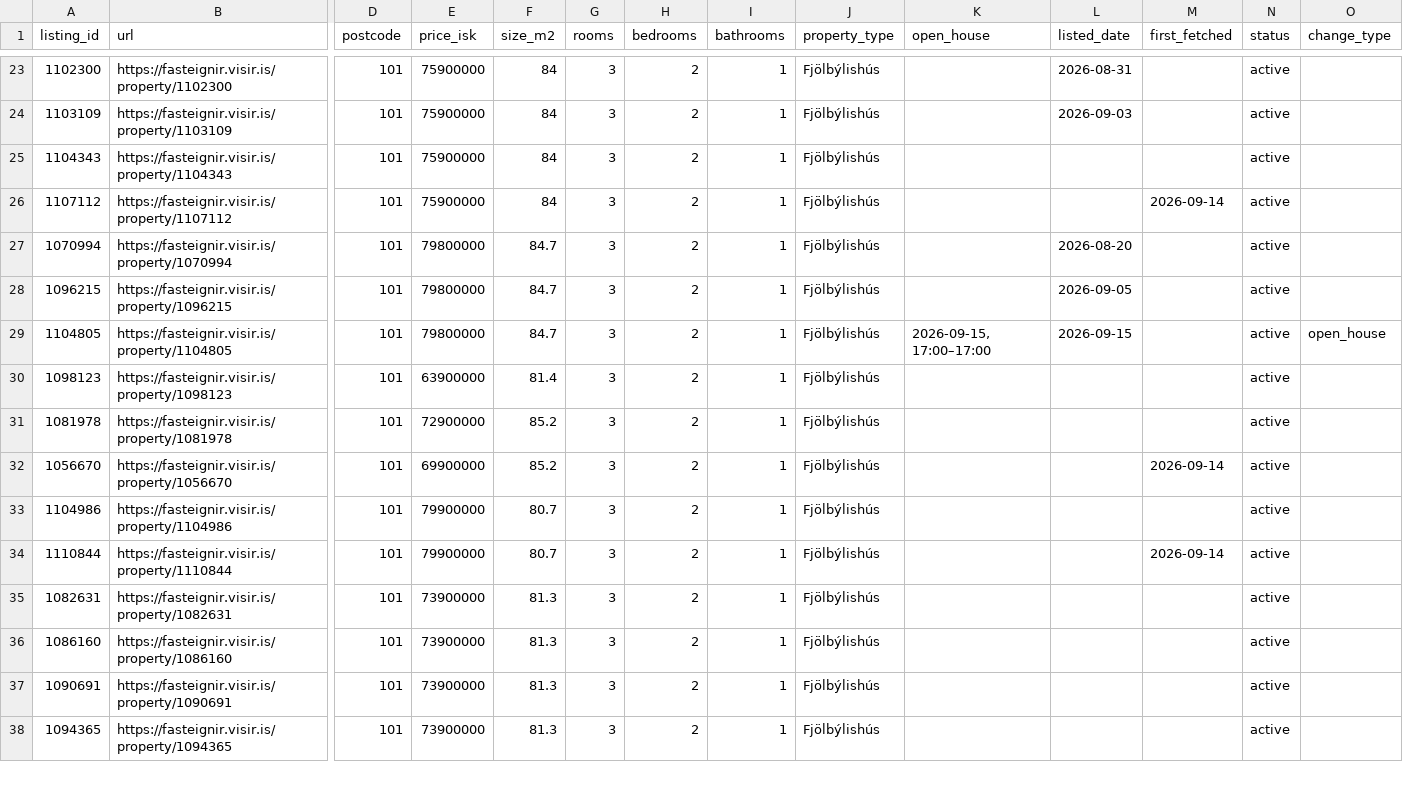
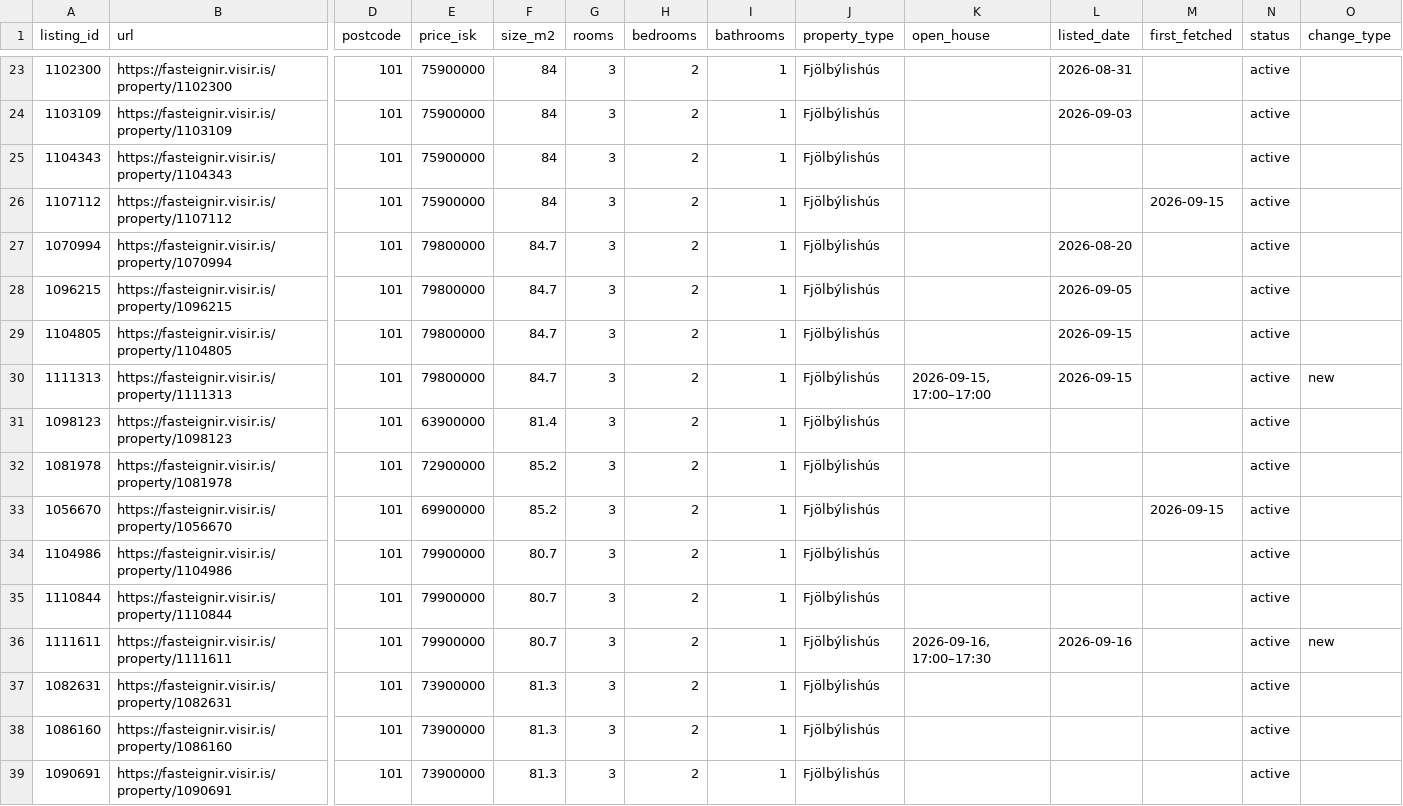
Before and after one commit to alruts/fasteignir-listing-monitor, a CSV file: data/listings.csv, drawn as a sheet; only a part is shown, gaps mark what is left out; the shorter side is filled out with more unchanged rows; addresses are those after the commit; rows hold the shown columns only; the diff covers the shown part only; the diff names each change by its address in the sheet, - before the commit and + after, or states it on an @@ line.

Commit message:
Update house listings

```diff
--- a/data/listings.csv
+++ b/data/listings.csv
-M26 (first_fetched): 2026-09-14
+M26 (first_fetched): 2026-09-15
-K29 (open_house): 2026-09-15, 17:00–17:00
+K29 (open_house): (empty)
-O29 (change_type): open_house
+O29 (change_type): (empty)
+row 30: 1111313 | https://fasteignir.visir.is/property/1111313 | 101 | 79800000 | 84.7 | 3 | 2 | 1 | Fjölbýlishús | 2026-09-15, 17:00–17:00 | 2026-09-15 |  | active | new
-M33 (first_fetched): 2026-09-14
+M33 (first_fetched): 2026-09-15
-M35 (first_fetched): 2026-09-14
+M35 (first_fetched): (empty)
+row 36: 1111611 | https://fasteignir.visir.is/property/1111611 | 101 | 79900000 | 80.7 | 3 | 2 | 1 | Fjölbýlishús | 2026-09-16, 17:00–17:30 | 2026-09-16 |  | active | new
```
Also changed, not shown: 4 added rows and 113 edited cells elsewhere in this file, 2 other files.
